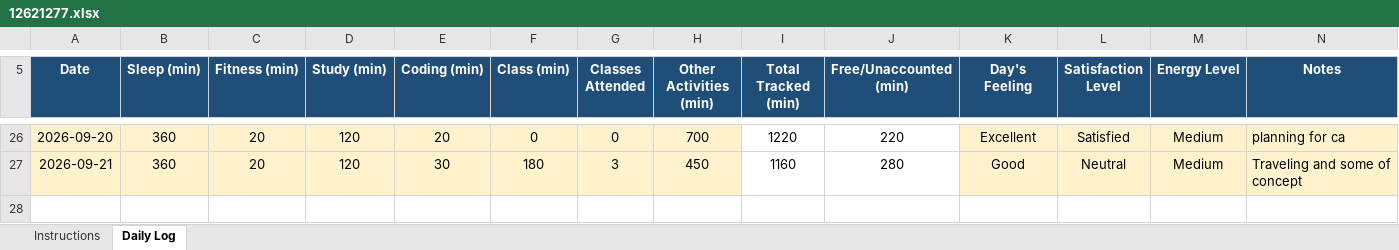
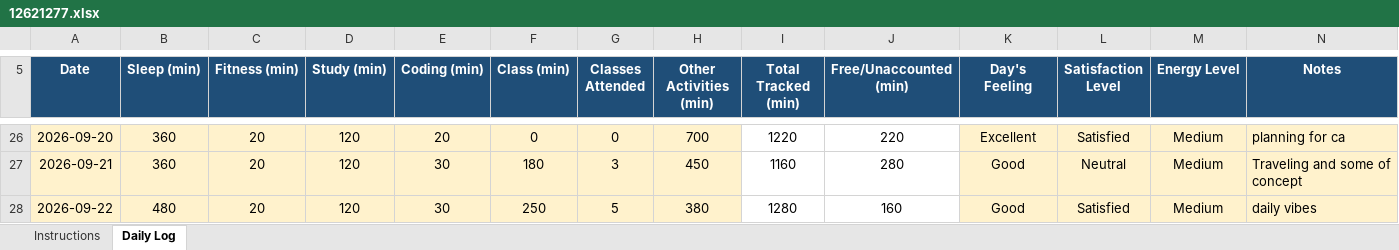
Before and after one commit to amant24/CAP776, an Excel workbook: 12621277.xlsx, sheet Daily Log, drawn as a sheet; only a part is shown, gaps mark what is left out; values as stored, in another font and other column widths than the file's, no borders; conditional formats not drawn; the diff names each change by its address in the sheet, - before the commit and + after, or states it on an @@ line.

Commit message:
Add files via upload

```diff
--- a/12621277.xlsx (sheet Daily Log)
+++ b/12621277.xlsx (sheet Daily Log)
+row 28: 2026-09-22 | 480 | 20 | 120 | 30 | 250 | 5 | 380 | 1280 | 160 | Good | Satisfied | Medium | daily vibes
```
